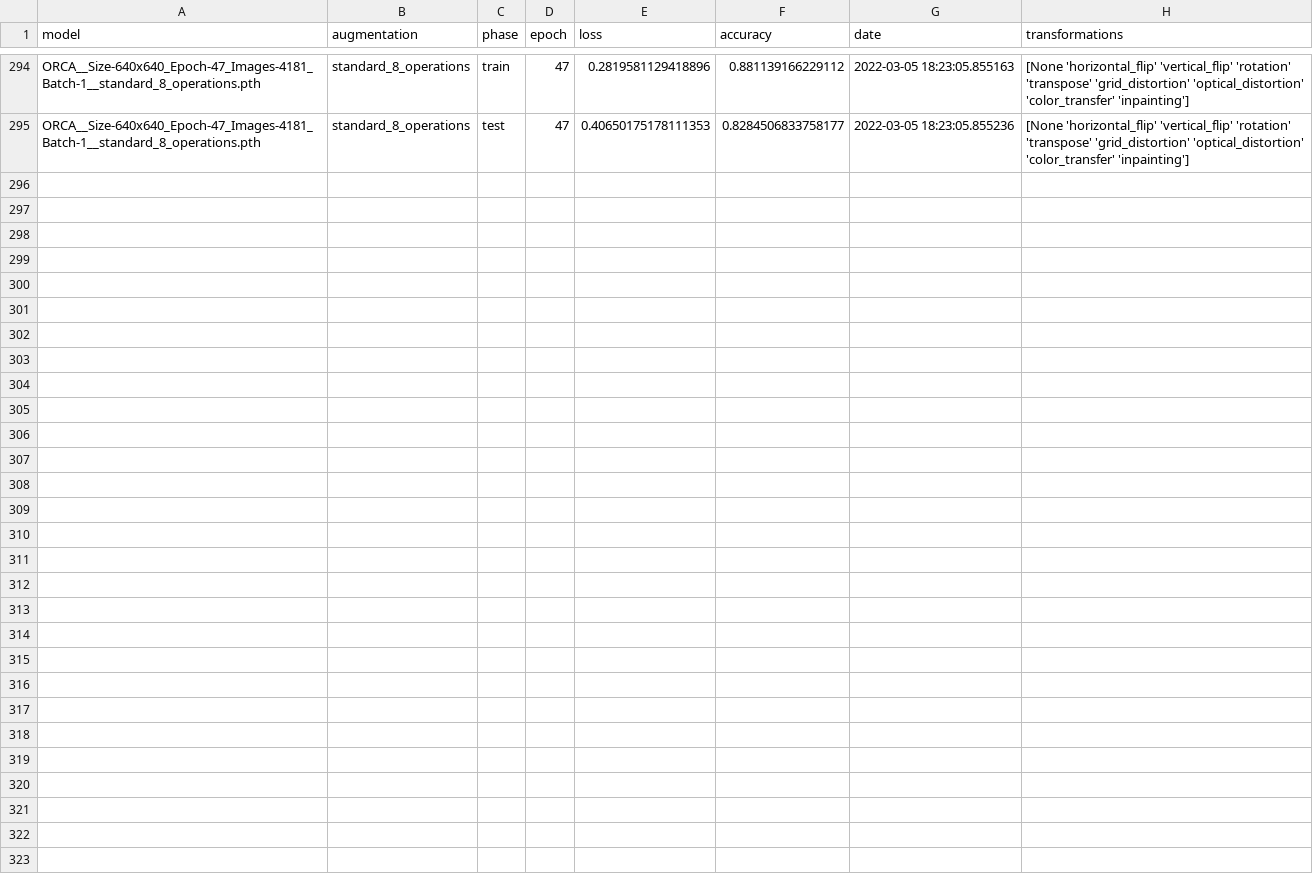
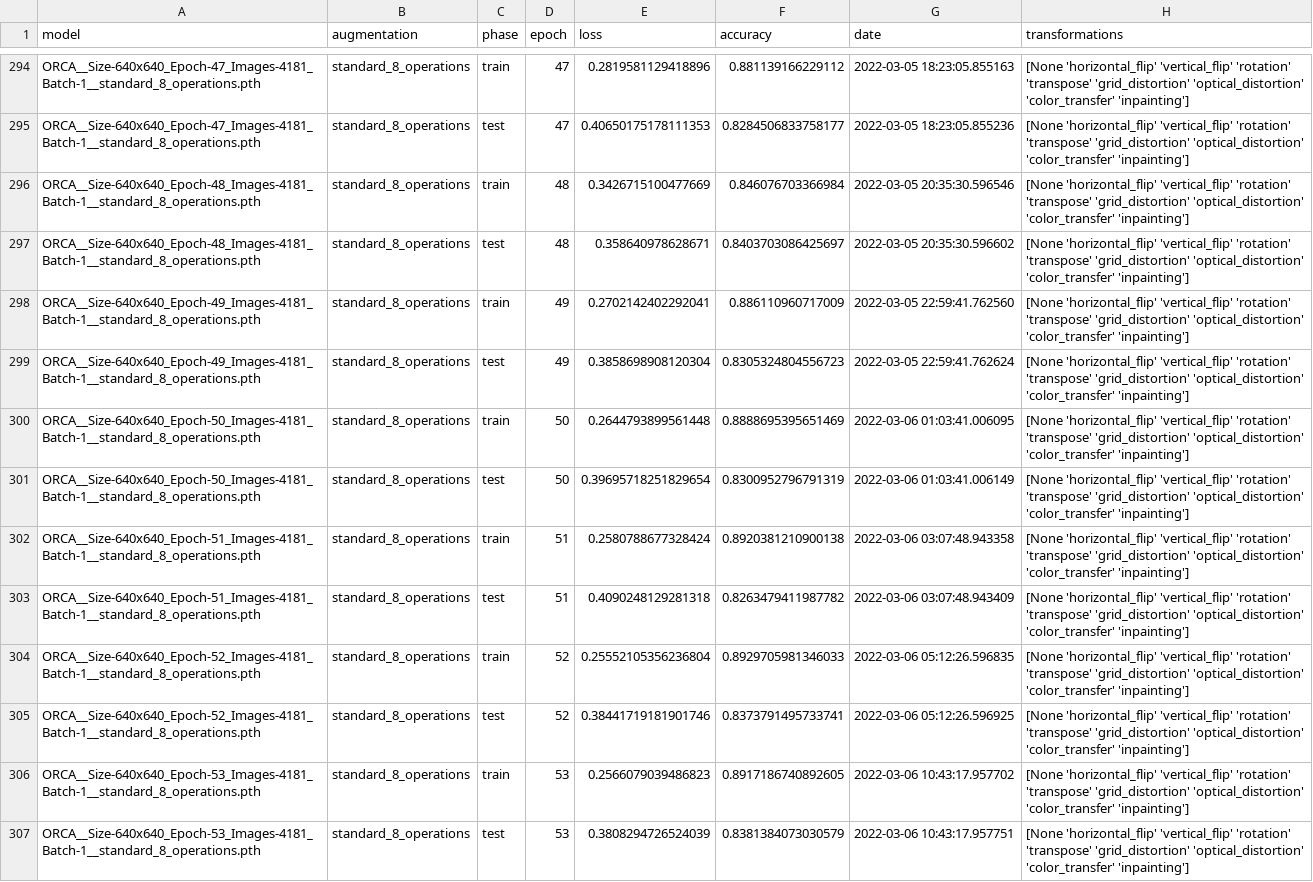
Before and after one commit to dalifreire/tumor_regions_segmentation, a CSV file: datasets/ORCA/training/orca_training_accuracy_loss_all.csv, drawn as a sheet; only a part is shown, gaps mark what is left out; the diff names each change by its address in the sheet, - before the commit and + after, or states it on an @@ line.

Commit message:
orca standard augmentation

```diff
--- a/datasets/ORCA/training/orca_training_accuracy_loss_all.csv
+++ b/datasets/ORCA/training/orca_training_accuracy_loss_all.csv
+row 296: ORCA__Size-640x640_Epoch-48_Images-4181_Batch-1__standard_8_operations.pth | standard_8_operations | train | 48 | 0.3426715100477669 | 0.846076703366984 | 2022-03-05 20:35:30.596546 | [None 'horizontal_flip' 'vertical_flip' 'rotation' 'transpose' 'grid_distortion' 'optical_distortion' 'color_transfer' 'inpainting']
+row 297: ORCA__Size-640x640_Epoch-48_Images-4181_Batch-1__standard_8_operations.pth | standard_8_operations | test | 48 | 0.358640978628671 | 0.8403703086425697 | 2022-03-05 20:35:30.596602 | [None 'horizontal_flip' 'vertical_flip' 'rotation' 'transpose' 'grid_distortion' 'optical_distortion' 'color_transfer' 'inpainting']
+row 298: ORCA__Size-640x640_Epoch-49_Images-4181_Batch-1__standard_8_operations.pth | standard_8_operations | train | 49 | 0.2702142402292041 | 0.886110960717009 | 2022-03-05 22:59:41.762560 | [None 'horizontal_flip' 'vertical_flip' 'rotation' 'transpose' 'grid_distortion' 'optical_distortion' 'color_transfer' 'inpainting']
+row 299: ORCA__Size-640x640_Epoch-49_Images-4181_Batch-1__standard_8_operations.pth | standard_8_operations | test | 49 | 0.3858698908120304 | 0.8305324804556723 | 2022-03-05 22:59:41.762624 | [None 'horizontal_flip' 'vertical_flip' 'rotation' 'transpose' 'grid_distortion' 'optical_distortion' 'color_transfer' 'inpainting']
+row 300: ORCA__Size-640x640_Epoch-50_Images-4181_Batch-1__standard_8_operations.pth | standard_8_operations | train | 50 | 0.2644793899561448 | 0.8888695395651469 | 2022-03-06 01:03:41.006095 | [None 'horizontal_flip' 'vertical_flip' 'rotation' 'transpose' 'grid_distortion' 'optical_distortion' 'color_transfer' 'inpainting']
+row 301: ORCA__Size-640x640_Epoch-50_Images-4181_Batch-1__standard_8_operations.pth | standard_8_operations | test | 50 | 0.39695718251829654 | 0.8300952796791319 | 2022-03-06 01:03:41.006149 | [None 'horizontal_flip' 'vertical_flip' 'rotation' 'transpose' 'grid_distortion' 'optical_distortion' 'color_transfer' 'inpainting']
+row 302: ORCA__Size-640x640_Epoch-51_Images-4181_Batch-1__standard_8_operations.pth | standard_8_operations | train | 51 | 0.2580788677328424 | 0.8920381210900138 | 2022-03-06 03:07:48.943358 | [None 'horizontal_flip' 'vertical_flip' 'rotation' 'transpose' 'grid_distortion' 'optical_distortion' 'color_transfer' 'inpainting']
+row 303: ORCA__Size-640x640_Epoch-51_Images-4181_Batch-1__standard_8_operations.pth | standard_8_operations | test | 51 | 0.4090248129281318 | 0.8263479411987782 | 2022-03-06 03:07:48.943409 | [None 'horizontal_flip' 'vertical_flip' 'rotation' 'transpose' 'grid_distortion' 'optical_distortion' 'color_transfer' 'inpainting']
+row 304: ORCA__Size-640x640_Epoch-52_Images-4181_Batch-1__standard_8_operations.pth | standard_8_operations | train | 52 | 0.25552105356236804 | 0.8929705981346033 | 2022-03-06 05:12:26.596835 | [None 'horizontal_flip' 'vertical_flip' 'rotation' 'transpose' 'grid_distortion' 'optical_distortion' 'color_transfer' 'inpainting']
+row 305: ORCA__Size-640x640_Epoch-52_Images-4181_Batch-1__standard_8_operations.pth | standard_8_operations | test | 52 | 0.38441719181901746 | 0.8373791495733741 | 2022-03-06 05:12:26.596925 | [None 'horizontal_flip' 'vertical_flip' 'rotation' 'transpose' 'grid_distortion' 'optical_distortion' 'color_transfer' 'inpainting']
+row 306: ORCA__Size-640x640_Epoch-53_Images-4181_Batch-1__standard_8_operations.pth | standard_8_operations | train | 53 | 0.2566079039486823 | 0.8917186740892605 | 2022-03-06 10:43:17.957702 | [None 'horizontal_flip' 'vertical_flip' 'rotation' 'transpose' 'grid_distortion' 'optical_distortion' 'color_transfer' 'inpainting']
+row 307: ORCA__Size-640x640_Epoch-53_Images-4181_Batch-1__standard_8_operations.pth | standard_8_operations | test | 53 | 0.3808294726524039 | 0.8381384073030579 | 2022-03-06 10:43:17.957751 | [None 'horizontal_flip' 'vertical_flip' 'rotation' 'transpose' 'grid_distortion' 'optical_distortion' 'color_transfer' 'inpainting']
```
